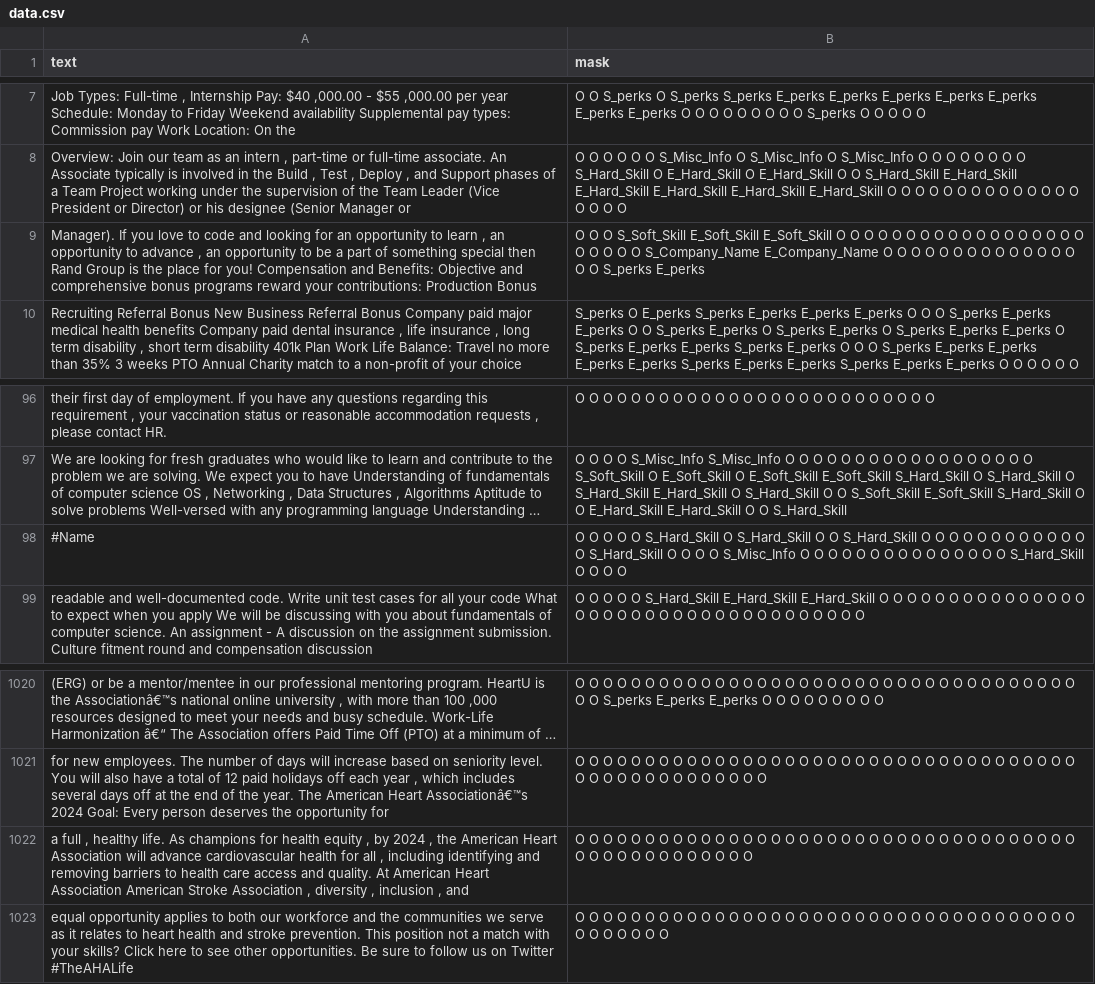
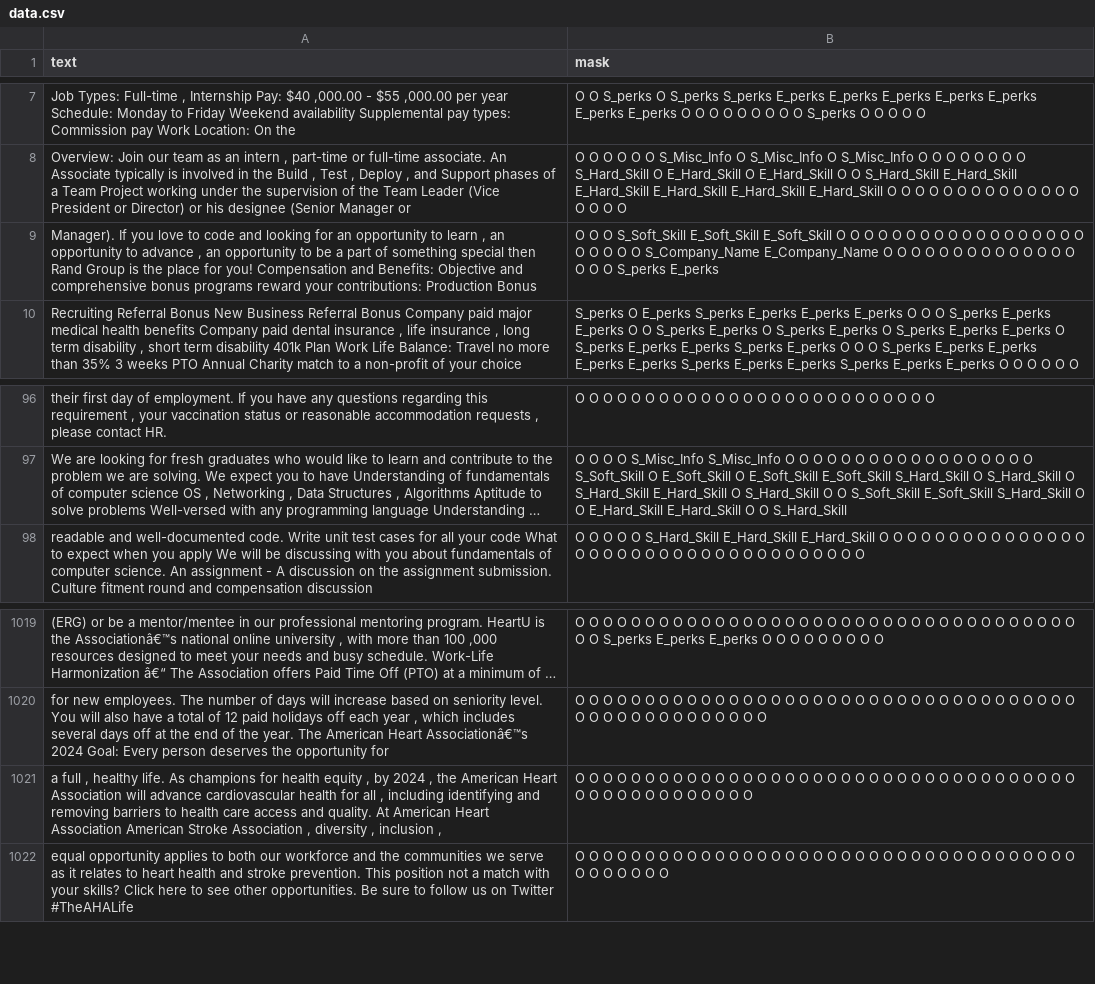
Before and after one commit to bshort95/final_project, a CSV file: data.csv, drawn as a sheet; only a part is shown, gaps mark what is left out; long unchanged cells end in …; removed rows and columns are numbered as before the commit, all else as after; the diff names each change by its address in the sheet, - before the commit and + after, or states it on an @@ line.

Commit message:
Add files via upload

```diff
--- a/data.csv
+++ b/data.csv
-B9 (mask): …O O S_perks E_perks
+B9 (mask): …O O O S_perks E_perks
-row 98: #Name | O O O O O S_Hard_Skill O S_Hard_Skill O O S_Hard_Skill O O O O O O O O O O O O O S_Hard_Skill O O O O S_Misc_Info O O O O O O O O O O O O O O O S_Hard_Skill O O O O
-A1021 (text): …inclusion , and
+A1021 (text): …inclusion ,
```
